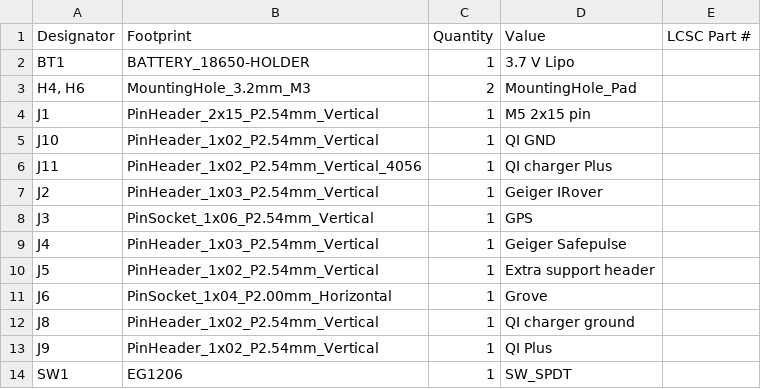
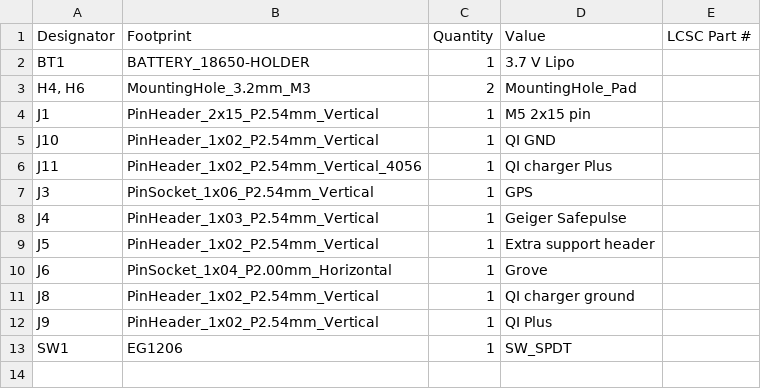
Before and after one commit to Safecast/bGeigieZen, a CSV file: hardware/bGeigieZen V3.x.x production/production/bom.csv, drawn as a sheet; the diff names each change by its address in the sheet, - before the commit and + after, or states it on an @@ line.

Commit message:
remove Irover pins. The Irover fits now at the same location as the safeppulse.

```diff
--- a/hardware/bGeigieZen V3.x.x production/production/bom.csv
+++ b/hardware/bGeigieZen V3.x.x production/production/bom.csv
-row 7: J2 | PinHeader_1x03_P2.54mm_Vertical | 1 | Geiger IRover
```
Also changed, not shown: hardware/bGeigieZen V3.x.x production/production/positions.csv, 38 other files.
